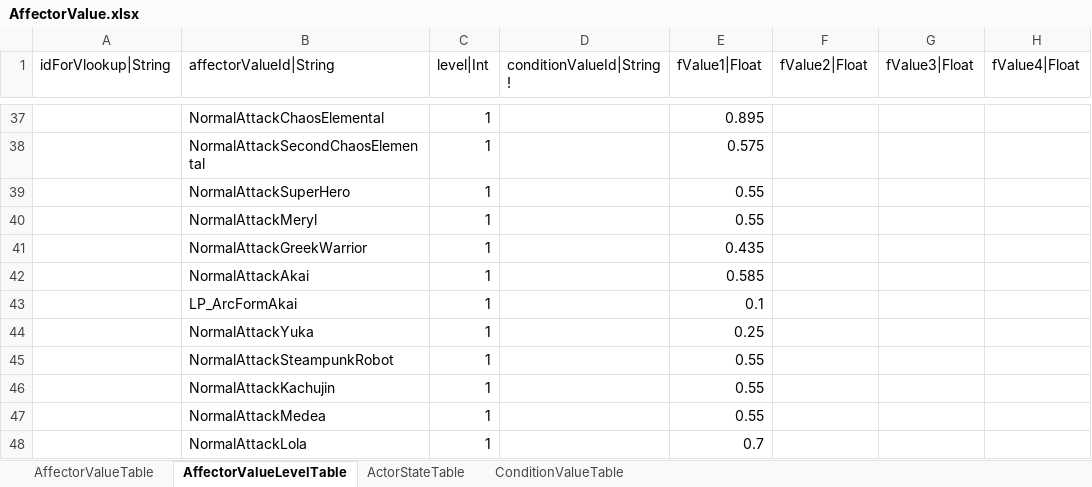
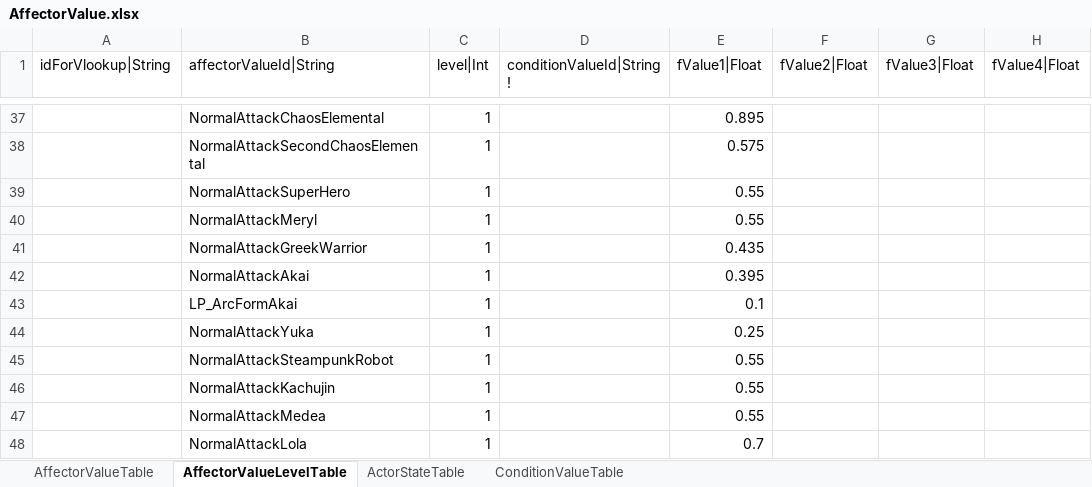
Before and after one commit to hayannal/ProjectNoname, an Excel workbook: Excel/AffectorValue.xlsx, sheet AffectorValueLevelTable, drawn as a sheet; only a part is shown, gaps mark what is left out; values as stored, in another font and other column widths than the file's, no borders; conditional formats not drawn; the diff names each change by its address in the sheet, - before the commit and + after, or states it on an @@ line.

```diff
--- a/Excel/AffectorValue.xlsx (sheet AffectorValueLevelTable)
+++ b/Excel/AffectorValue.xlsx (sheet AffectorValueLevelTable)
-E42 (fValue1|Float): 0.585
+E42 (fValue1|Float): 0.395
```
Also changed, not shown: Excel/작업AffectorValue.xlsx, 2 other files.
